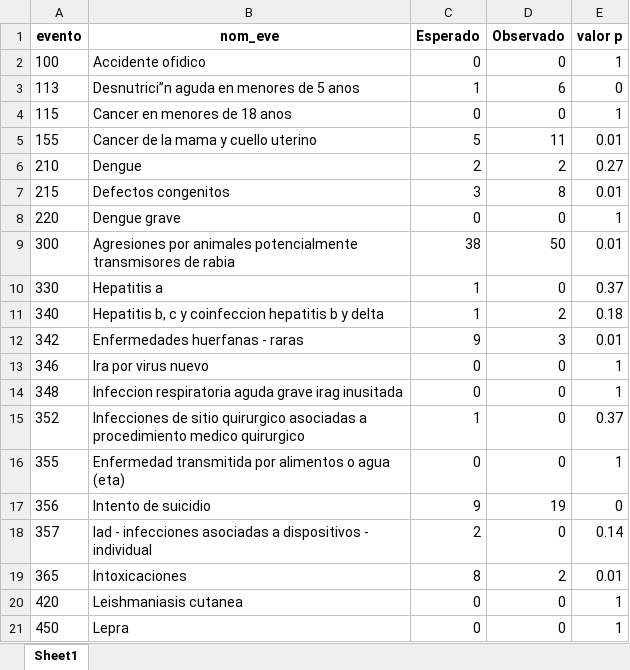
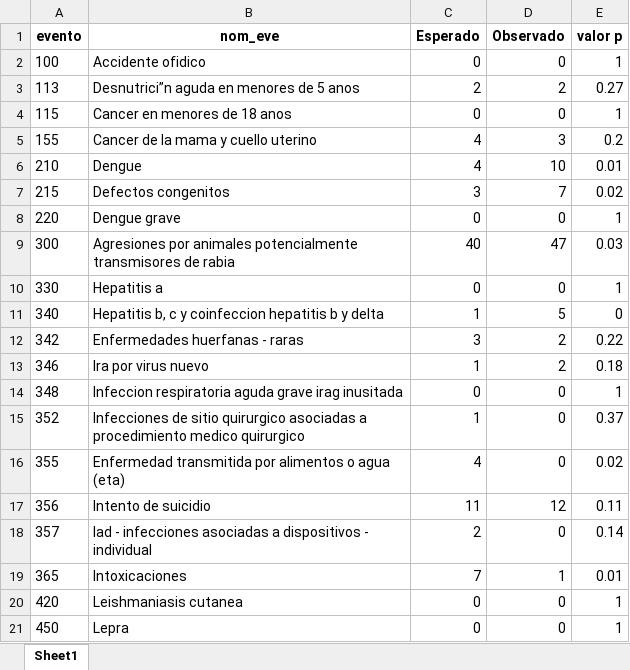
Before and after one commit to sivigilaper/Boletin_epi, an Excel workbook: Boletin_ Epi_Pereira/Datos/poisson.xlsx, sheet Sheet1, drawn as a sheet; only a part is shown; values as stored, in another font and other column widths than the file's, no borders; the diff covers the shown part only; the diff names each change by its address in the sheet, - before the commit and + after, or states it on an @@ line.

```diff
--- a/Boletin_ Epi_Pereira/Datos/poisson.xlsx (sheet Sheet1)
+++ b/Boletin_ Epi_Pereira/Datos/poisson.xlsx (sheet Sheet1)
-C3 (Esperado): 1
+C3 (Esperado): 2
-D3 (Observado): 6
+D3 (Observado): 2
-E3 (valor p): 0
+E3 (valor p): 0.27
-C5 (Esperado): 5
+C5 (Esperado): 4
-D5 (Observado): 11
+D5 (Observado): 3
-E5 (valor p): 0.01
+E5 (valor p): 0.2
-C6 (Esperado): 2
+C6 (Esperado): 4
-D6 (Observado): 2
+D6 (Observado): 10
-E6 (valor p): 0.27
+E6 (valor p): 0.01
-D7 (Observado): 8
+D7 (Observado): 7
-E7 (valor p): 0.01
+E7 (valor p): 0.02
-C9 (Esperado): 38
+C9 (Esperado): 40
-D9 (Observado): 50
+D9 (Observado): 47
-E9 (valor p): 0.01
+E9 (valor p): 0.03
-C10 (Esperado): 1
+C10 (Esperado): 0
-E10 (valor p): 0.37
+E10 (valor p): 1
-D11 (Observado): 2
+D11 (Observado): 5
-E11 (valor p): 0.18
+E11 (valor p): 0
-C12 (Esperado): 9
+C12 (Esperado): 3
-D12 (Observado): 3
+D12 (Observado): 2
-E12 (valor p): 0.01
+E12 (valor p): 0.22
-C13 (Esperado): 0
+C13 (Esperado): 1
-D13 (Observado): 0
+D13 (Observado): 2
-E13 (valor p): 1
+E13 (valor p): 0.18
-C16 (Esperado): 0
+C16 (Esperado): 4
-E16 (valor p): 1
+E16 (valor p): 0.02
-C17 (Esperado): 9
+C17 (Esperado): 11
-D17 (Observado): 19
+D17 (Observado): 12
-E17 (valor p): 0
+E17 (valor p): 0.11
-C19 (Esperado): 8
+C19 (Esperado): 7
-D19 (Observado): 2
+D19 (Observado): 1
```
Also changed, not shown: 1 removed row and 18 edited cells elsewhere in this sheet, Boletin_ Epi_Pereira/Datos/eda2018.xlsx, Boletin_ Epi_Pereira/Datos/revision_IRAExt_semanal.xlsx, 8 other files.
